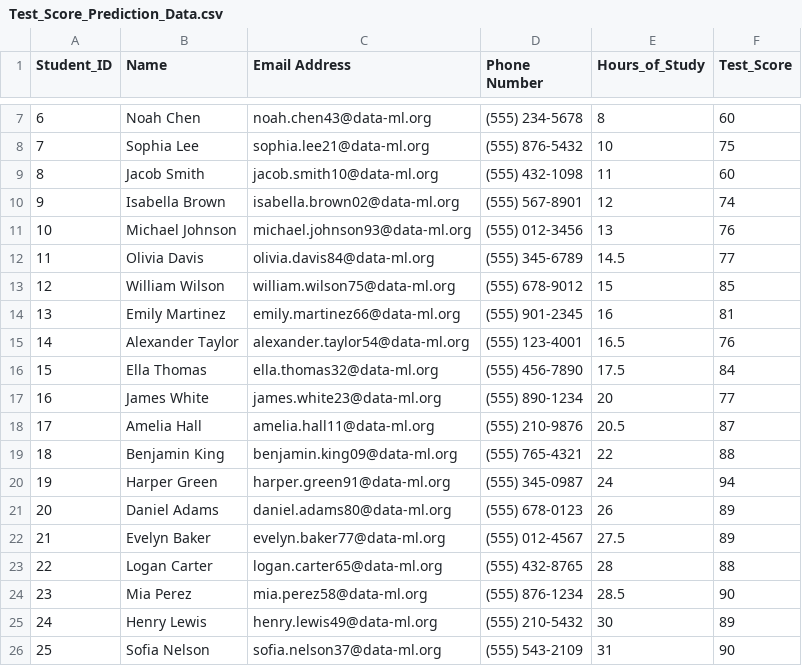
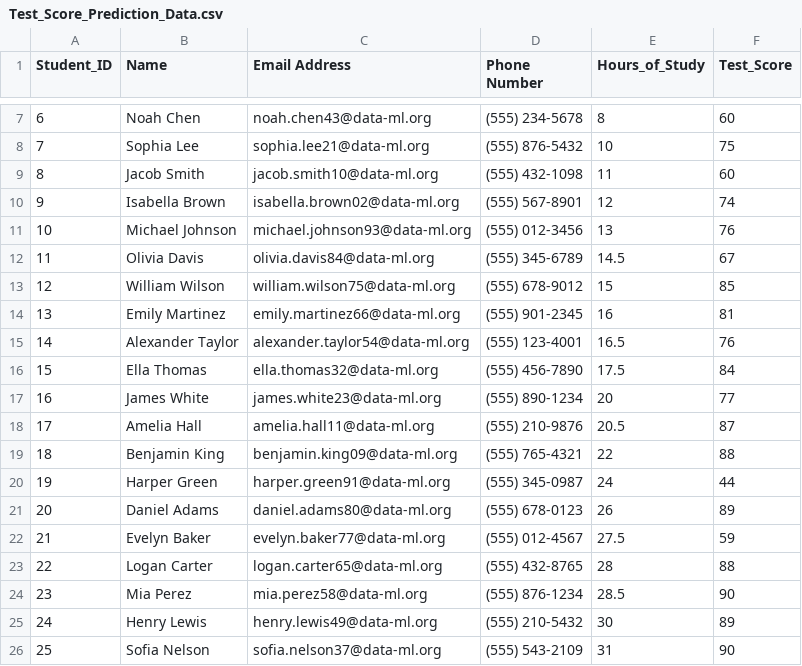
Before and after one commit to Shotza247/Simple-LR-Student-OutcomesV1, a CSV file: Test_Score_Prediction_Data.csv, drawn as a sheet; only a part is shown, gaps mark what is left out.

```diff
--- a/Test_Score_Prediction_Data.csv
+++ b/Test_Score_Prediction_Data.csv
@@ -11,3 +11,3 @@ Student_ID,Name,Email Address,Phone Number,Hours_of_Study,Test_Score
 10,Michael Johnson,michael.johnson93@data-ml.org,(555) 012-3456,13,76
-11,Olivia Davis,olivia.davis84@data-ml.org,(555) 345-6789,14.5,77
+11,Olivia Davis,olivia.davis84@data-ml.org,(555) 345-6789,14.5,67
 12,William Wilson,william.wilson75@data-ml.org,(555) 678-9012,15,85
@@ -19,5 +19,5 @@ Student_ID,Name,Email Address,Phone Number,Hours_of_Study,Test_Score
 18,Benjamin King,benjamin.king09@data-ml.org,(555) 765-4321,22,88
-19,Harper Green,harper.green91@data-ml.org,(555) 345-0987,24,94
+19,Harper Green,harper.green91@data-ml.org,(555) 345-0987,24,44
 20,Daniel Adams,daniel.adams80@data-ml.org,(555) 678-0123,26,89
-21,Evelyn Baker,evelyn.baker77@data-ml.org,(555) 012-4567,27.5,89
+21,Evelyn Baker,evelyn.baker77@data-ml.org,(555) 012-4567,27.5,59
 22,Logan Carter,logan.carter65@data-ml.org,(555) 432-8765,28,88
```
Also changed, not shown: New_Test_Score_Data.csv, 1 other file.
